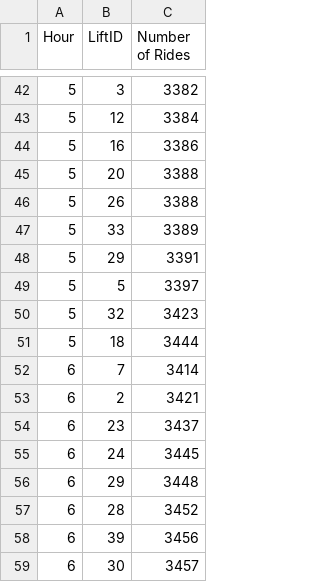
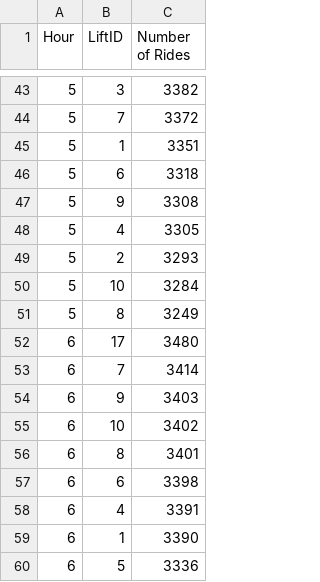
Before and after one commit to peishanwang/pdp-Team, a CSV file: Assignment7/hours.csv, drawn as a sheet; only a part is shown, gaps mark what is left out; the diff covers the shown part only.

```diff
--- a/Assignment7/hours.csv
+++ b/Assignment7/hours.csv
@@ -42,18 +43,18 @@ Hour,LiftID,Number of Rides
 5,3,3382
-5,12,3384
-5,16,3386
-5,20,3388
-5,26,3388
-5,33,3389
-5,29,3391
-5,5,3397
-5,32,3423
-5,18,3444
+5,7,3372
+5,1,3351
+5,6,3318
+5,9,3308
+5,4,3305
+5,2,3293
+5,10,3284
+5,8,3249
+6,17,3480
 6,7,3414
-6,2,3421
-6,23,3437
-6,24,3445
-6,29,3448
-6,28,3452
-6,39,3456
-6,30,3457
+6,9,3403
+6,10,3402
+6,8,3401
+6,6,3398
+6,4,3391
+6,1,3390
+6,5,3336
```
Also changed, not shown: 13 added rows, 13 removed rows, 1 moved row and 46 edited cells elsewhere in this file, 3 other files.
